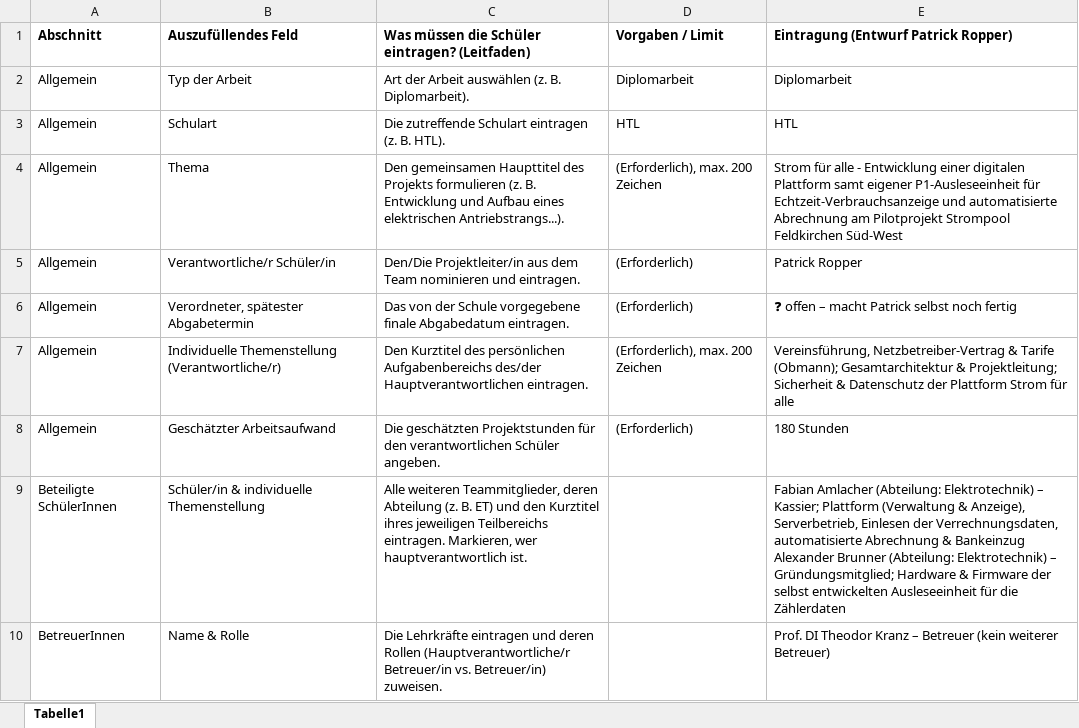
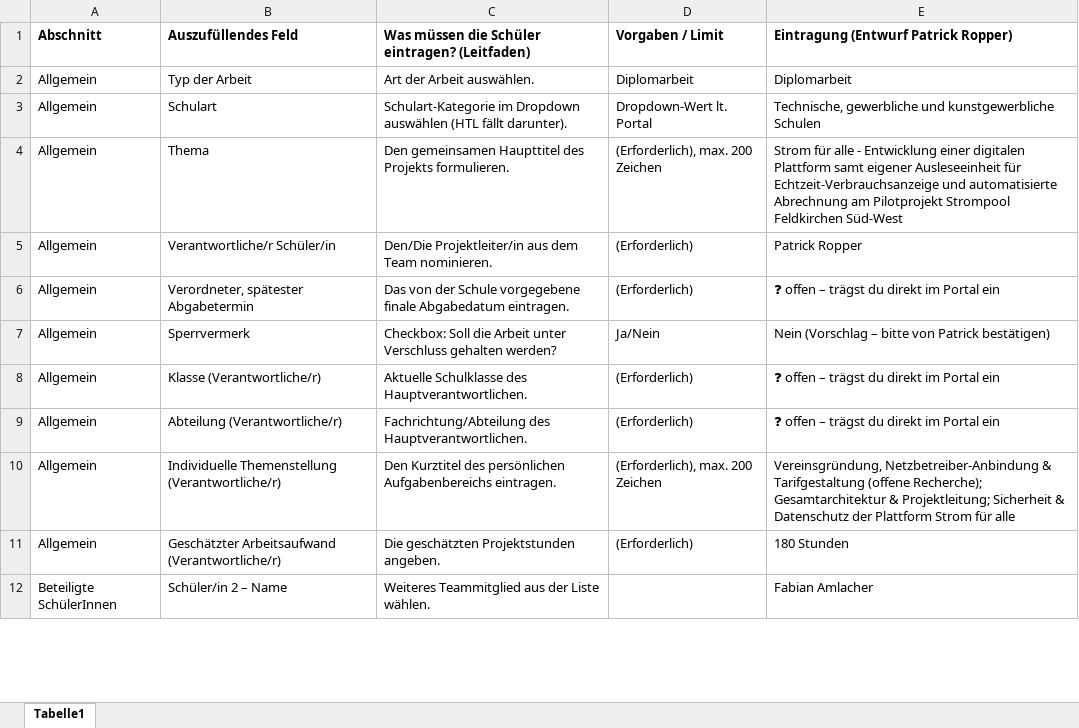
Before and after one commit to ropperp/eeg-platform, an Excel workbook: docs/diplomarbeit/Diplomarbeit_ABA_Eintragung.xlsx, sheet Tabelle1, drawn as a sheet; only a part is shown; values as stored, in another font and other column widths than the file's, no borders; removed rows and columns are numbered as before the commit, all else as after; ↵ is a line break in a cell; the diff covers the shown part only; the diff names each change by its address in the sheet, - before the commit and + after, or states it on an @@ line.

```diff
--- a/docs/diplomarbeit/Diplomarbeit_ABA_Eintragung.xlsx (sheet Tabelle1)
+++ b/docs/diplomarbeit/Diplomarbeit_ABA_Eintragung.xlsx (sheet Tabelle1)
-C2: Art der Arbeit auswählen (z. B. Diplomarbeit).
+C2: Art der Arbeit auswählen.
-C3: Die zutreffende Schulart eintragen (z. B. HTL).
+C3: Schulart-Kategorie im Dropdown auswählen (HTL fällt darunter).
-D3 (Vorgaben / Limit): HTL
+D3 (Vorgaben / Limit): Dropdown-Wert lt. Portal
-E3: HTL
+E3: Technische, gewerbliche und kunstgewerbliche Schulen
-C4: …des Projekts formulieren (z. B. Entwicklung und Aufbau eines elektrischen Antriebstrangs...).
+C4: …des Projekts formulieren.
-E4: …samt eigener P1-Ausleseeinheit für Echtzeit-Verbrauchsanzeige…
+E4: …samt eigener Ausleseeinheit für Echtzeit-Verbrauchsanzeige…
-C5: …dem Team nominieren und eintragen.
+C5: …dem Team nominieren.
-E6: ❓ offen – macht Patrick selbst noch fertig
+E6: ❓ offen – trägst du direkt im Portal ein
+row 7: Allgemein | Sperrvermerk | Checkbox: Soll die Arbeit unter Verschluss gehalten werden? | Ja/Nein | Nein (Vorschlag – bitte von Patrick bestätigen)
+row 8: Allgemein | Klasse (Verantwortliche/r) | Aktuelle Schulklasse des Hauptverantwortlichen. | (Erforderlich) | ❓ offen – trägst du direkt im Portal ein
+row 9: Allgemein | Abteilung (Verantwortliche/r) | Fachrichtung/Abteilung des Hauptverantwortlichen. | (Erforderlich) | ❓ offen – trägst du direkt im Portal ein
-C10: …persönlichen Aufgabenbereichs des/der Hauptverantwortlichen eintragen.
+C10: …persönlichen Aufgabenbereichs eintragen.
-E10: Vereinsführung, Netzbetreiber-Vertrag & Tarife (Obmann); Gesamtarchitektur &…
+E10: Vereinsgründung, Netzbetreiber-Anbindung & Tarifgestaltung (offene Recherche); Gesamtarchitektur &…
-B11 (Auszufüllendes Feld): Geschätzter Arbeitsaufwand
+B11 (Auszufüllendes Feld): Geschätzter Arbeitsaufwand (Verantwortliche/r)
-C11: …geschätzten Projektstunden für den verantwortlichen Schüler angeben.
+C11: …geschätzten Projektstunden angeben.
-row 9: Beteiligte SchülerInnen | Schüler/in & individuelle Themenstellung | Alle weiteren Teammitglieder, deren Abteilung (z. B. ET) und den Kurztitel ihres jeweiligen Teilbereichs eintragen. Markieren, wer hauptverantwortlich ist. |  | Fabian Amlacher (Abteilung: Elektrotechnik) – Kassier; Plattform (Verwaltung & Anzeige), Serverbetrieb, Einlesen der Verrechnungsdaten, automatisierte Abrechnung & Bankeinzug ↵ Alexander Brunner (Abteilung: Elektrotechnik) – Gründungsmitglied; Hardware & Firmware der selbst entwickelten Ausleseeinheit für die Zählerdaten
-row 10: BetreuerInnen | Name & Rolle | Die Lehrkräfte eintragen und deren Rollen (Hauptverantwortliche/r Betreuer/in vs. Betreuer/in) zuweisen. |  | Prof. DI Theodor Kranz – Betreuer (kein weiterer Betreuer)
+row 12: Beteiligte SchülerInnen | Schüler/in 2 – Name | Weiteres Teammitglied aus der Liste wählen. |  | Fabian Amlacher
```
Also changed, not shown: 19 added rows and 10 edited cells elsewhere in this sheet.
